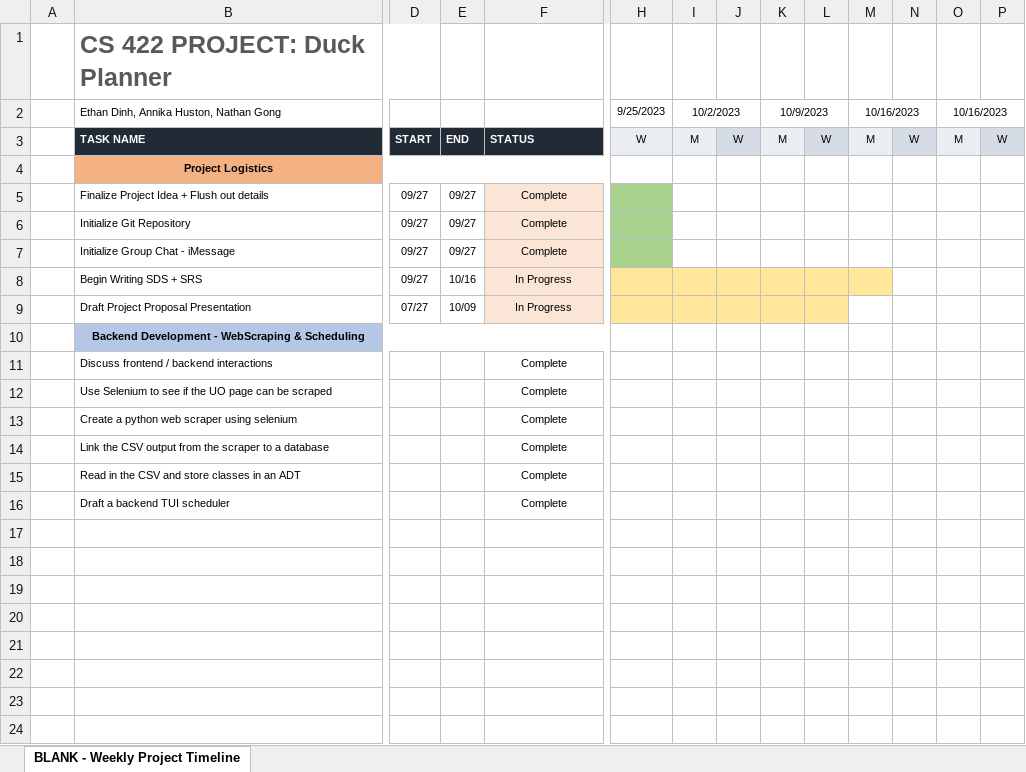
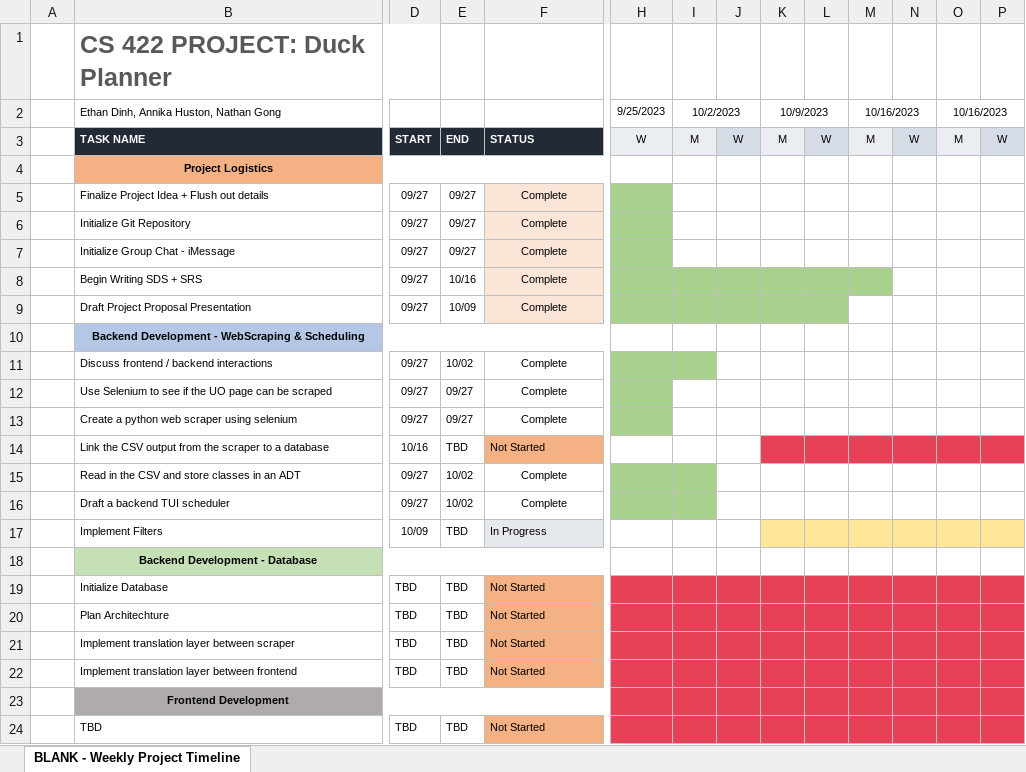
Before and after one commit to ethan-dinh/DuckPlanner, an Excel workbook: ProjectPlan.xlsx, sheet BLANK - Weekly Project Timeline, drawn as a sheet; only a part is shown, gaps mark what is left out; values as stored, in another font and other column widths than the file's, no borders; conditional formats not drawn; rows hold the shown columns only; the diff covers the shown part only; the diff names each change by its address in the sheet, - before the commit and + after, or states it on an @@ line.

Commit message:
updated project plan

```diff
--- a/ProjectPlan.xlsx (sheet BLANK - Weekly Project Timeline)
+++ b/ProjectPlan.xlsx (sheet BLANK - Weekly Project Timeline)
-F8:F9: In Progress
+F8:F9: Complete
-H8:M8 fill: #FFE699
+H8:M8 fill: #A9D18E
-D9: 07/27
+D9: 09/27
-H9:L9 fill: #FFE699
+H9:L9 fill: #A9D18E
-D11:D13: (empty)
+D11:D13: 09/27
-E11: (empty)
+E11: 10/02
-H11:I11 fill: none
+H11:I11 fill: #A9D18E
-E12:E13: (empty)
+E12:E13: 09/27
-H12:H13 fill: none
+H12:H13 fill: #A9D18E
-D14: (empty)
+D14: 10/16
-E14: (empty)
+E14: TBD
-F14: Complete
+F14: Not Started
@@ F14 fill: none → #F4B183, alignment: center → left @@
-K14:P14 fill: none
+K14:P14 fill: #E74158
-D15:D16: (empty)
+D15:D16: 09/27
-E15:E16: (empty)
+E15:E16: 10/02
-H15:I16 fill: none
+H15:I16 fill: #A9D18E
+row 17:  | Implement Filters | 10/09 | TBD | In Progress
+row 18:  | Backend Development - Database
+row 19:  | Initialize Database | TBD | TBD | Not Started
+row 20:  | Plan Architechture | TBD | TBD | Not Started
+row 21:  | Implement translation layer between scraper | TBD | TBD | Not Started
+row 22:  | Implement translation layer between frontend | TBD | TBD | Not Started
+row 23:  | Frontend Development
+row 24:  | TBD | TBD | TBD | Not Started
```
Also changed, not shown: cell formats elsewhere in this sheet.
